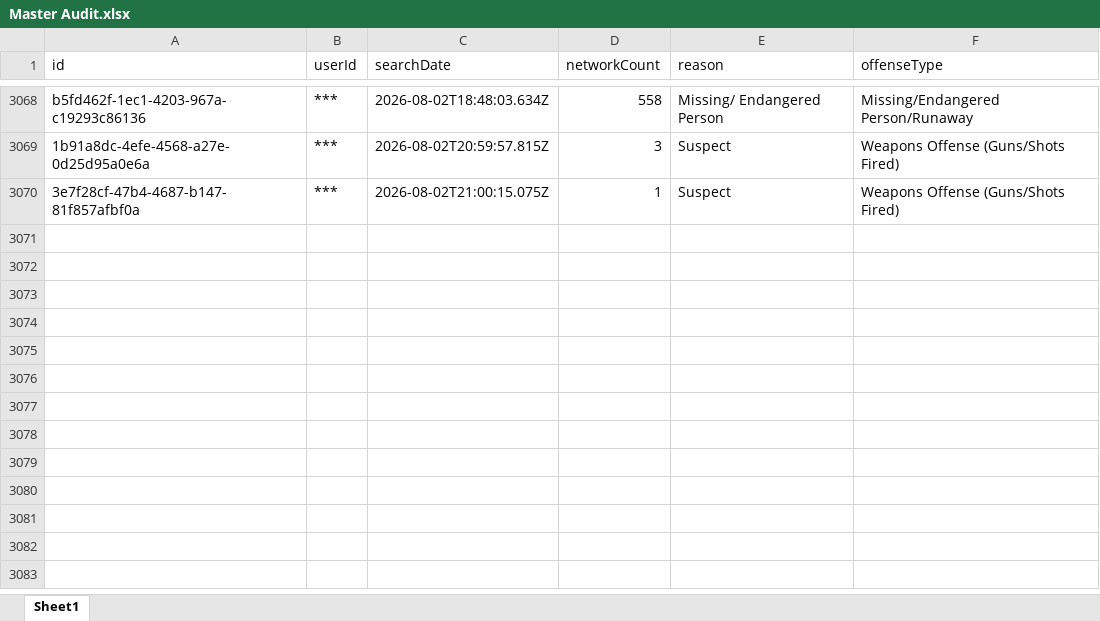
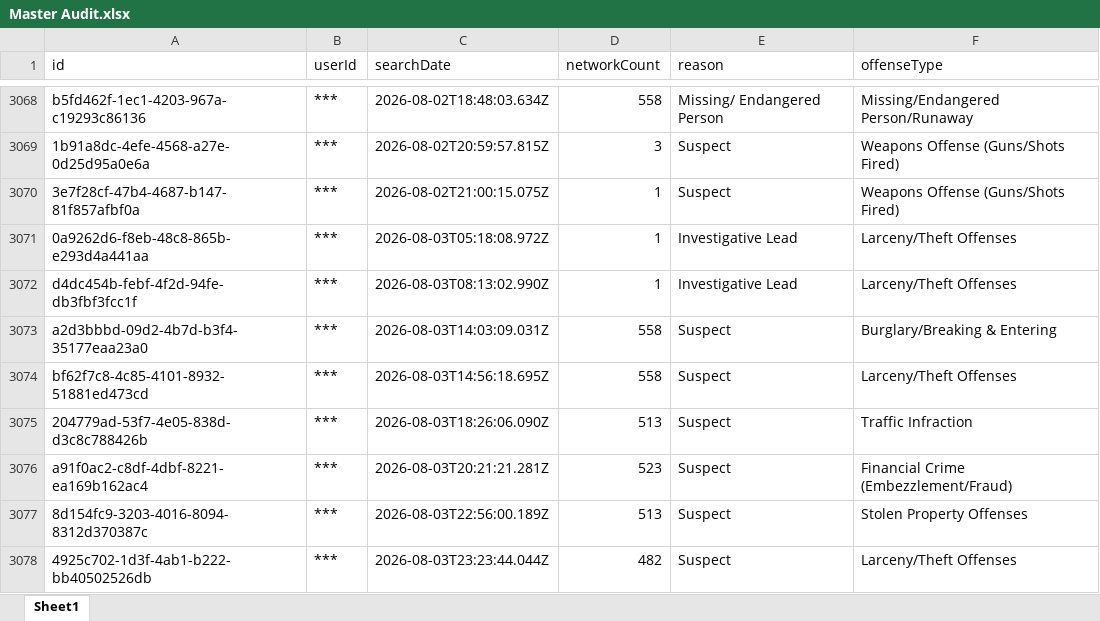
Before and after one commit to terminaldidy115/yuba-county-flock-oversight, an Excel workbook: Master Audit.xlsx, sheet Sheet1, drawn as a sheet; only a part is shown, gaps mark what is left out; values as stored, in another font and other column widths than the file's, no borders; the diff names each change by its address in the sheet, - before the commit and + after, or states it on an @@ line.

Commit message:
Auto-update 2026-08-05 06:00 — 8 new row(s)

```diff
--- a/Master Audit.xlsx (sheet Sheet1)
+++ b/Master Audit.xlsx (sheet Sheet1)
+row 3071: 0a9262d6-f8eb-48c8-865b-e293d4a441aa | *** | 2026-08-03T05:18:08.972Z | 1 | Investigative Lead | Larceny/Theft Offenses
+row 3072: d4dc454b-febf-4f2d-94fe-db3fbf3fcc1f | *** | 2026-08-03T08:13:02.990Z | 1 | Investigative Lead | Larceny/Theft Offenses
+row 3073: a2d3bbbd-09d2-4b7d-b3f4-35177eaa23a0 | *** | 2026-08-03T14:03:09.031Z | 558 | Suspect | Burglary/Breaking & Entering
+row 3074: bf62f7c8-4c85-4101-8932-51881ed473cd | *** | 2026-08-03T14:56:18.695Z | 558 | Suspect | Larceny/Theft Offenses
+row 3075: 204779ad-53f7-4e05-838d-d3c8c788426b | *** | 2026-08-03T18:26:06.090Z | 513 | Suspect | Traffic Infraction
+row 3076: a91f0ac2-c8df-4dbf-8221-ea169b162ac4 | *** | 2026-08-03T20:21:21.281Z | 523 | Suspect | Financial Crime (Embezzlement/Fraud)
+row 3077: 8d154fc9-3203-4016-8094-8312d370387c | *** | 2026-08-03T22:56:00.189Z | 513 | Suspect | Stolen Property Offenses
+row 3078: 4925c702-1d3f-4ab1-b222-bb40502526db | *** | 2026-08-03T23:23:44.044Z | 482 | Suspect | Larceny/Theft Offenses
```
